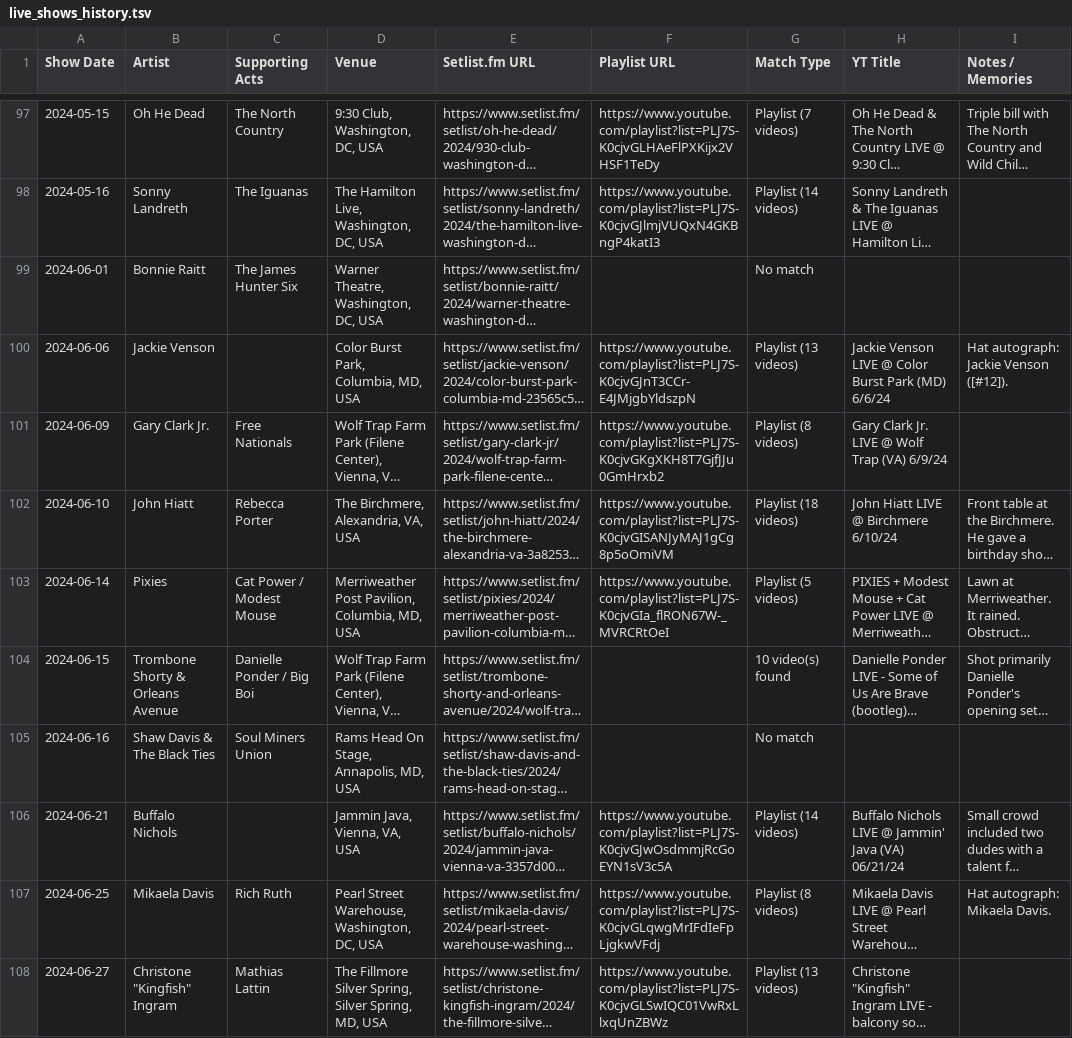
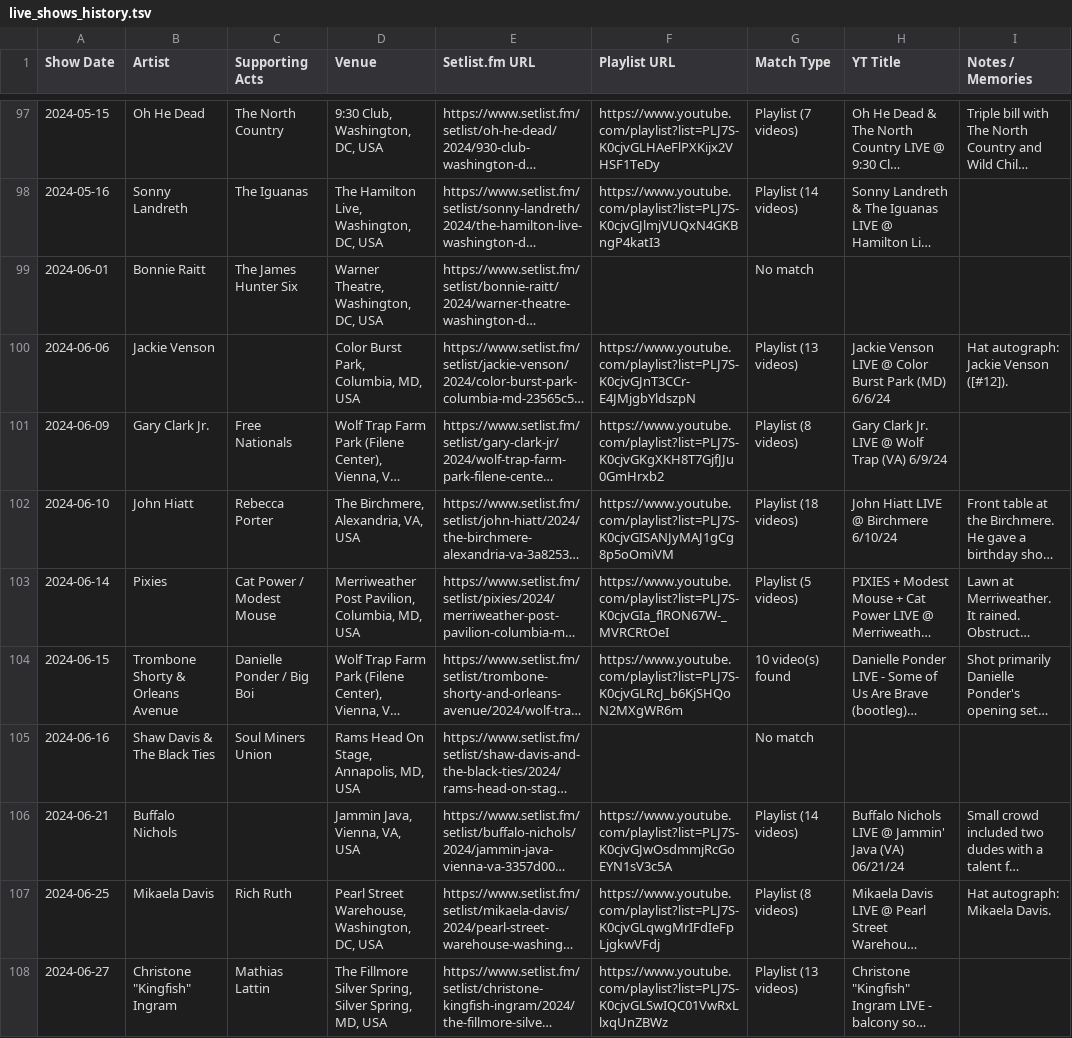
Before and after one commit to dan2bit/songs-for-my-funeral, a TSV file: live-shows/live_shows_history.tsv, drawn as a sheet; only a part is shown, gaps mark what is left out; long unchanged cells end in …; the diff covers the shown part only; the diff names each change by its address in the sheet, - before the commit and + after, or states it on an @@ line.

Commit message:
found 9 playlist URLs in youtube_playlists
updated live_shows_history

```diff
--- a/live-shows/live_shows_history.tsv
+++ b/live-shows/live_shows_history.tsv
-F104 (Playlist URL): (empty)
+F104 (Playlist URL): https://www.youtube.com/playlist?list=PLJ7S-K0cjvGLRcJ_b6KjSHQoN2MXgWR6m
```
Also changed, not shown: 8 edited cells elsewhere in this file, 2 other files.
